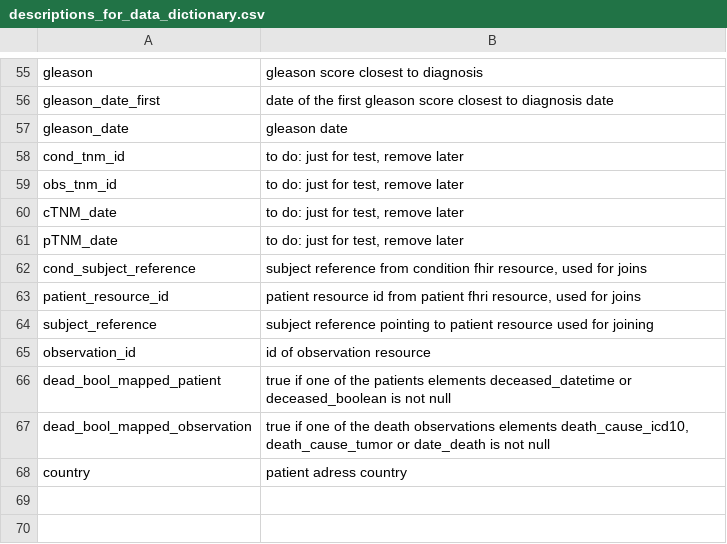
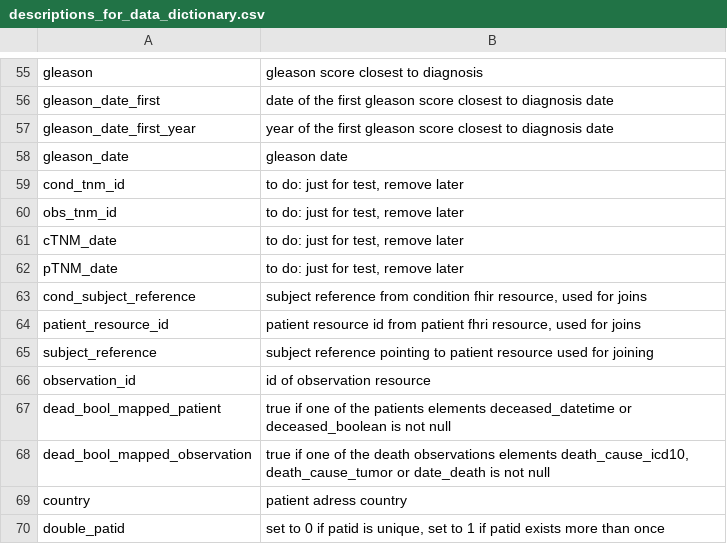
Before and after one commit to bzkf/onco-analytics-on-fhir, a CSV file: src/obds_fhir_to_opal/descriptions_for_data_dictionary.csv, drawn as a sheet; only a part is shown, gaps mark what is left out.

Commit message:
add country to C and double_patid to A for D

```diff
--- a/src/obds_fhir_to_opal/descriptions_for_data_dictionary.csv
+++ b/src/obds_fhir_to_opal/descriptions_for_data_dictionary.csv
@@ -56,2 +56,3 @@ gleason,"gleason score closest to diagnosis"
 gleason_date_first,"date of the first gleason score closest to diagnosis date"
+gleason_date_first_year,"year of the first gleason score closest to diagnosis date"
 gleason_date,"gleason date"
@@ -68 +69,2 @@ dead_bool_mapped_observation,"true if one of the death observations elements dea
 country,"patient adress country"
+double_patid,"set to 0 if patid is unique, set to 1 if patid exists more than once"
```
Also changed, not shown: 6 other files.
